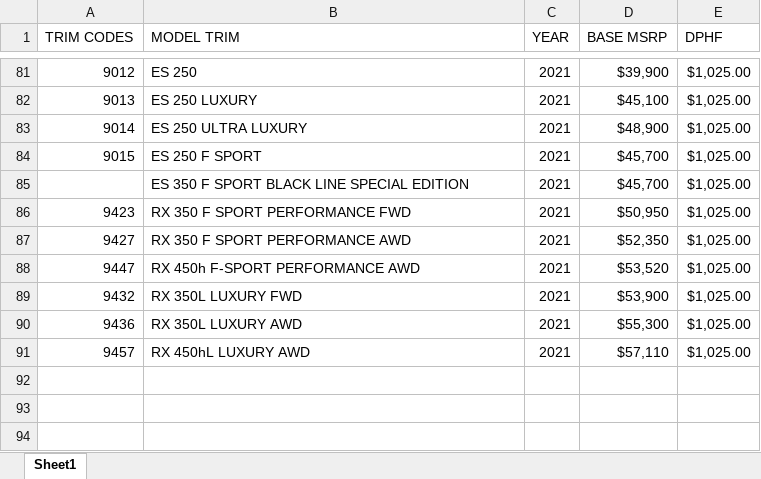
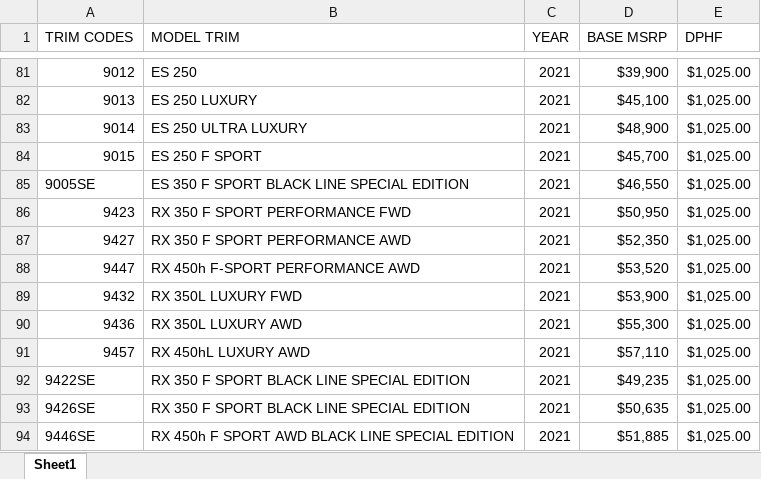
Before and after one commit to will-fregia-tm/katalon_lexc, an Excel workbook: Data Files/stagingMSRPs.xlsx, sheet Sheet1, drawn as a sheet; only a part is shown, gaps mark what is left out; values as stored, in another font and other column widths than the file's, no borders; the diff names each change by its address in the sheet, - before the commit and + after, or states it on an @@ line.

Commit message:
debugged and activated styles model tab test

```diff
--- a/Data Files/stagingMSRPs.xlsx (sheet Sheet1)
+++ b/Data Files/stagingMSRPs.xlsx (sheet Sheet1)
-A85 (TRIM CODES): (empty)
+A85 (TRIM CODES): 9005SE
-D85 (BASE MSRP): $45,700
+D85 (BASE MSRP): $46,550
+row 92: 9422SE | RX 350 F SPORT BLACK LINE SPECIAL EDITION | 2021 | $49,235 | $1,025.00
+row 93: 9426SE | RX 350 F SPORT BLACK LINE SPECIAL EDITION | 2021 | $50,635 | $1,025.00
+row 94: 9446SE | RX 450h F SPORT AWD BLACK LINE SPECIAL EDITION | 2021 | $51,885 | $1,025.00
```
Also changed, not shown: 9 other files.
